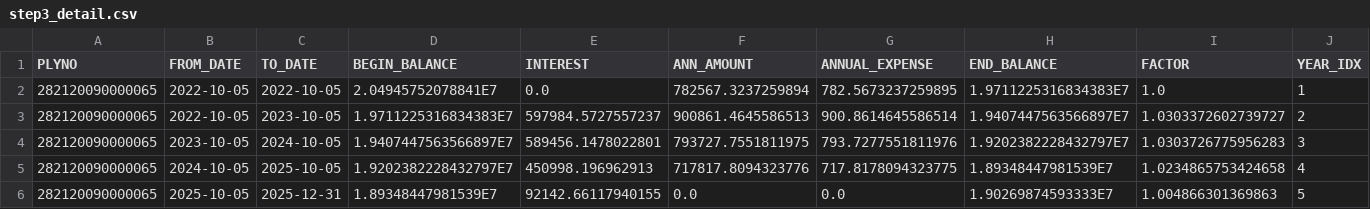
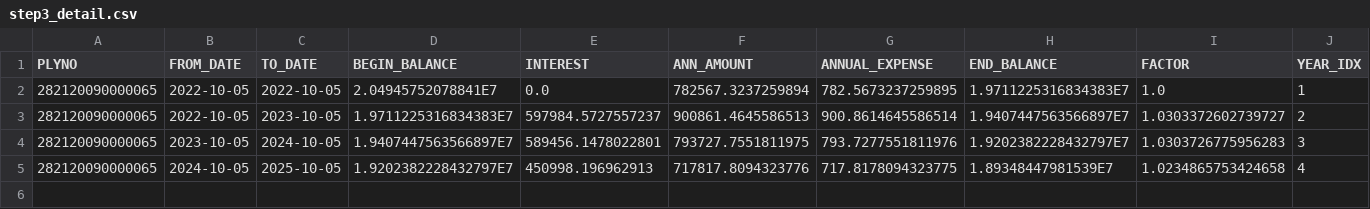
Before and after one commit to thruster89/interest-calc, a CSV file: out/step3_detail.csv, drawn as a sheet; only a part is shown; rows hold the shown columns only; the diff names each change by its address in the sheet, - before the commit and + after, or states it on an @@ line.

```diff
--- a/out/step3_detail.csv
+++ b/out/step3_detail.csv
-row 6: 282120090000065 | 2025-10-05 | 2025-12-31 | 1.89348447981539E7 | 92142.66117940155 | 0.0 | 0.0 | 1.90269874593333E7 | 1.004866301369863 | 5
```
Also changed, not shown: data/contract.csv, out/step1_summary.csv, 44 other files.
